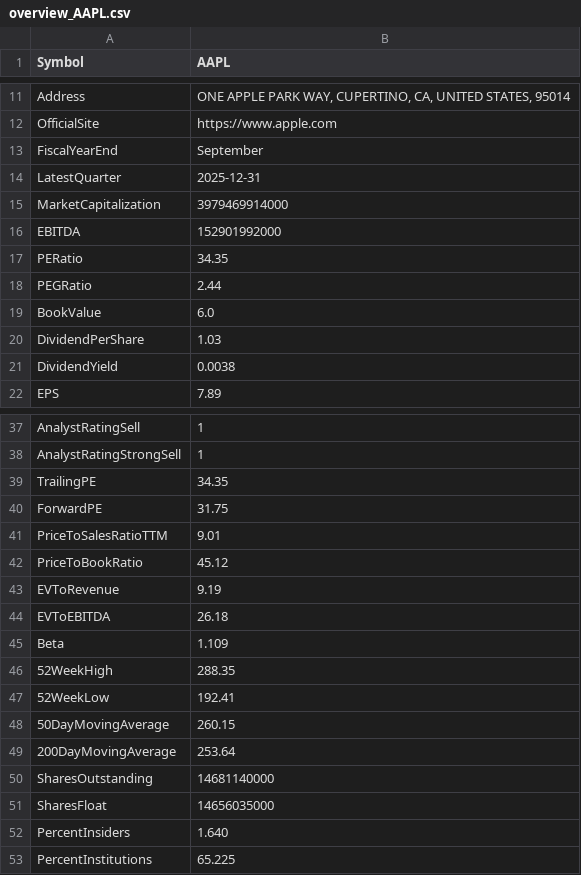
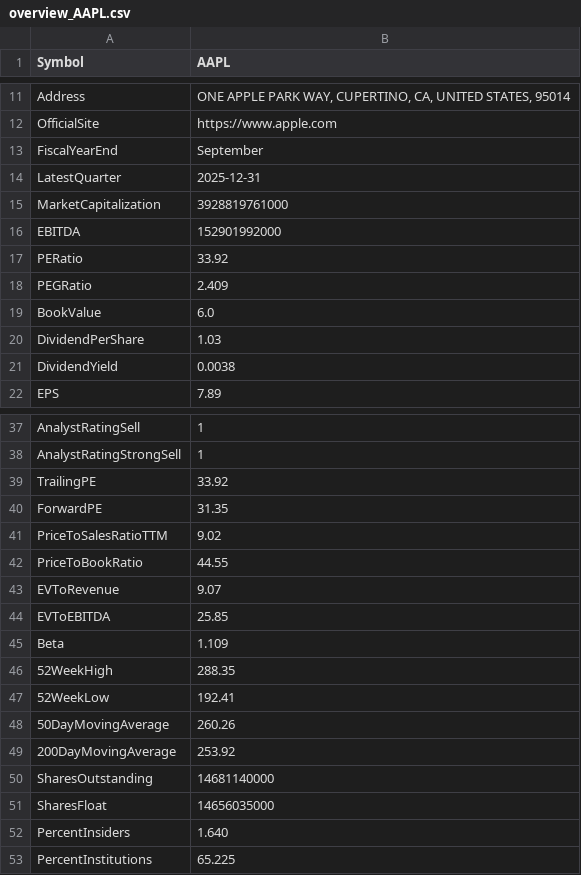
Before and after one commit to ExoSteel/greenorred, a CSV file: overviews/overview_AAPL.csv, drawn as a sheet; only a part is shown, gaps mark what is left out.

```diff
--- a/overviews/overview_AAPL.csv
+++ b/overviews/overview_AAPL.csv
@@ -14,6 +14,6 @@ FiscalYearEnd,September
 LatestQuarter,2025-12-31
-MarketCapitalization,3979469914000
+MarketCapitalization,3928819761000
 EBITDA,152901992000
-PERatio,34.35
-PEGRatio,2.44
+PERatio,33.92
+PEGRatio,2.409
 BookValue,6.0
@@ -38,8 +38,8 @@ AnalystRatingSell,1
 AnalystRatingStrongSell,1
-TrailingPE,34.35
-ForwardPE,31.75
-PriceToSalesRatioTTM,9.01
-PriceToBookRatio,45.12
-EVToRevenue,9.19
-EVToEBITDA,26.18
+TrailingPE,33.92
+ForwardPE,31.35
+PriceToSalesRatioTTM,9.02
+PriceToBookRatio,44.55
+EVToRevenue,9.07
+EVToEBITDA,25.85
 Beta,1.109
@@ -47,4 +47,4 @@ Beta,1.109
 52WeekLow,192.41
-50DayMovingAverage,260.15
-200DayMovingAverage,253.64
+50DayMovingAverage,260.26
+200DayMovingAverage,253.92
 SharesOutstanding,14681140000
```
Also changed, not shown: daily/daily_AAPL.csv, daily/daily_GOOG.csv, 39 other files.
